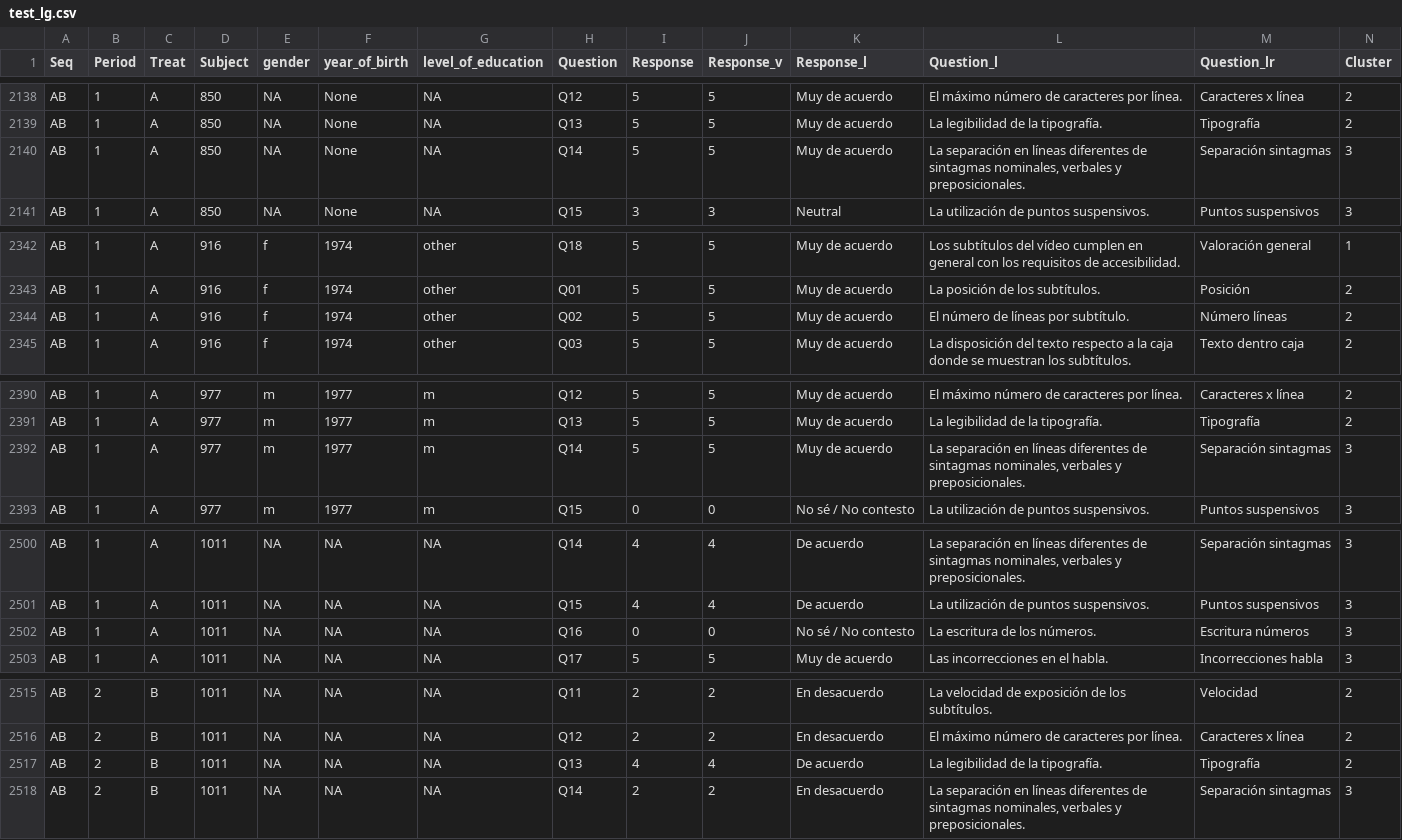
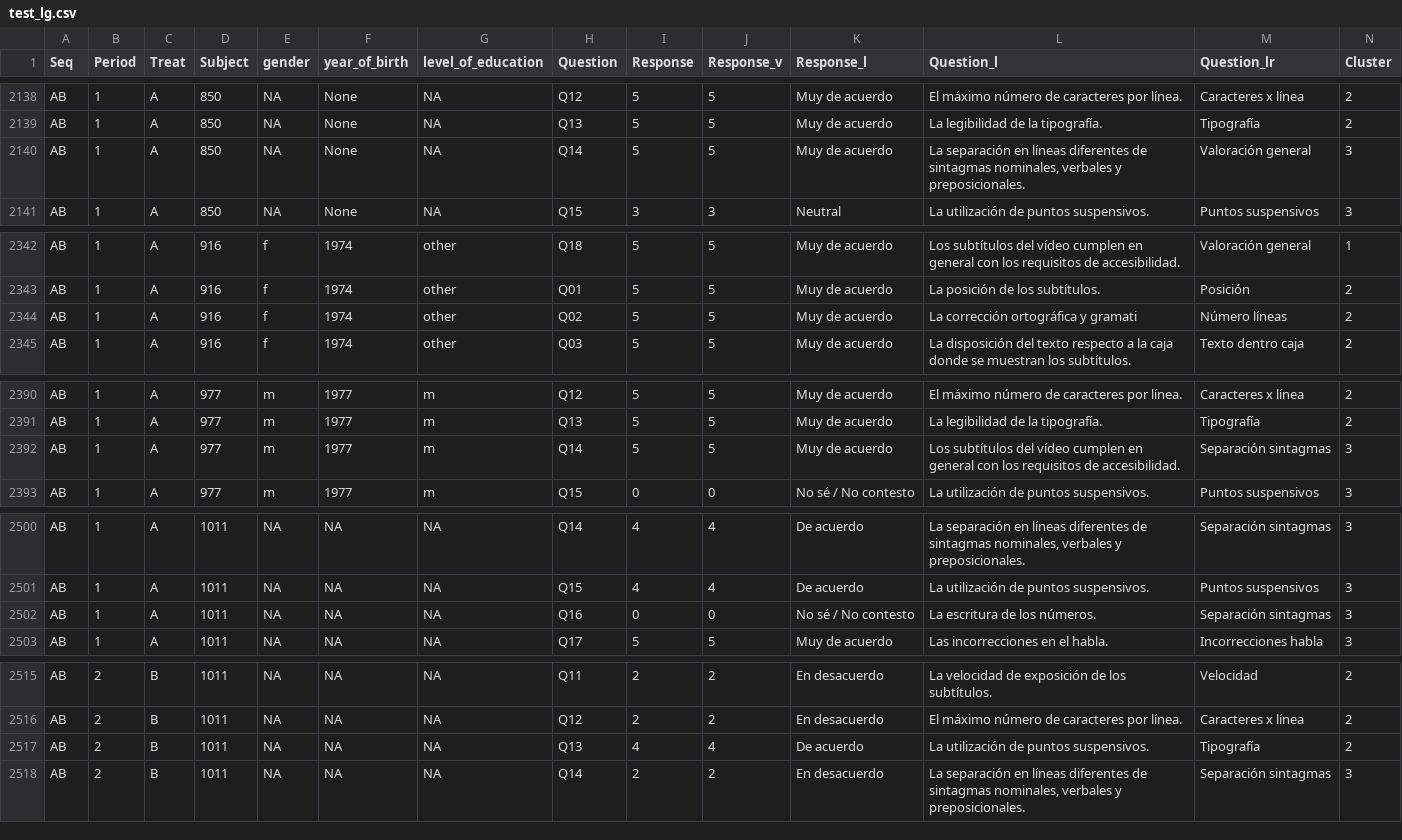
Before and after one commit to surtich/TFM-Ingenieria-y-Ciencia-de-Datos, a CSV file: data/preprocess/test_lg.csv, drawn as a sheet; only a part is shown, gaps mark what is left out; the diff covers the shown part only.

```diff
--- a/data/preprocess/test_lg.csv
+++ b/data/preprocess/test_lg.csv
@@ -2139,3 +2139,3 @@ AB,1,A,850,NA,None,NA,Q12,5,5,Muy de acuerdo,El máximo número de caracteres po
 AB,1,A,850,NA,None,NA,Q13,5,5,Muy de acuerdo,La legibilidad de la tipografía.,Tipografía,2
-AB,1,A,850,NA,None,NA,Q14,5,5,Muy de acuerdo,"La separación en líneas diferentes de sintagmas nominales, verbales y preposicionales.",Separación sintagmas,3
+AB,1,A,850,NA,None,NA,Q14,5,5,Muy de acuerdo,"La separación en líneas diferentes de sintagmas nominales, verbales y preposicionales.",Valoración general,3
 AB,1,A,850,NA,None,NA,Q15,3,3,Neutral,La utilización de puntos suspensivos.,Puntos suspensivos,3
@@ -2343,3 +2343,3 @@ AB,1,A,916,f,1974,other,Q18,5,5,Muy de acuerdo,Los subtítulos del vídeo cumple
 AB,1,A,916,f,1974,other,Q01,5,5,Muy de acuerdo,La posición de los subtítulos.,Posición,2
-AB,1,A,916,f,1974,other,Q02,5,5,Muy de acuerdo,El número de líneas por subtítulo.,Número líneas,2
+AB,1,A,916,f,1974,other,Q02,5,5,Muy de acuerdo,La corrección ortográfica y gramati,Número líneas,2
 AB,1,A,916,f,1974,other,Q03,5,5,Muy de acuerdo,La disposición del texto respecto a la caja donde se muestran los subtítulos.,Texto dentro caja,2
@@ -2391,3 +2391,3 @@ AB,1,A,977,m,1977,m,Q12,5,5,Muy de acuerdo,El máximo número de caracteres por
 AB,1,A,977,m,1977,m,Q13,5,5,Muy de acuerdo,La legibilidad de la tipografía.,Tipografía,2
-AB,1,A,977,m,1977,m,Q14,5,5,Muy de acuerdo,"La separación en líneas diferentes de sintagmas nominales, verbales y preposicionales.",Separación sintagmas,3
+AB,1,A,977,m,1977,m,Q14,5,5,Muy de acuerdo,Los subtítulos del vídeo cumplen en general con los requisitos de accesibilidad.,Separación sintagmas,3
 AB,1,A,977,m,1977,m,Q15,0,0,No sé / No contesto,La utilización de puntos suspensivos.,Puntos suspensivos,3
@@ -2501,3 +2501,3 @@ AB,1,A,1011,NA,NA,NA,Q14,4,4,De acuerdo,"La separación en líneas diferentes de
 AB,1,A,1011,NA,NA,NA,Q15,4,4,De acuerdo,La utilización de puntos suspensivos.,Puntos suspensivos,3
-AB,1,A,1011,NA,NA,NA,Q16,0,0,No sé / No contesto,La escritura de los números.,Escritura números,3
+AB,1,A,1011,NA,NA,NA,Q16,0,0,No sé / No contesto,La escritura de los números.,Separación sintagmas,3
 AB,1,A,1011,NA,NA,NA,Q17,5,5,Muy de acuerdo,Las incorrecciones en el habla.,Incorrecciones habla,3
@@ -2516,3 +2516,3 @@ AB,2,B,1011,NA,NA,NA,Q11,2,2,En desacuerdo,La velocidad de exposición de los su
 AB,2,B,1011,NA,NA,NA,Q12,2,2,En desacuerdo,El máximo número de caracteres por línea.,Caracteres x línea,2
-AB,2,B,1011,NA,NA,NA,Q13,4,4,De acuerdo,La legibilidad de la tipografía.,Tipografía,2
+AB,2,B,1011,NA,NA,NA,Q13,4,4,De acuerdo,La utilización de puntos suspensivos.,Tipografía,2
 AB,2,B,1011,NA,NA,NA,Q14,2,2,En desacuerdo,"La separación en líneas diferentes de sintagmas nominales, verbales y preposicionales.",Separación sintagmas,3
```
Also changed, not shown: 5 edited cells elsewhere in this file, 7 other files.
